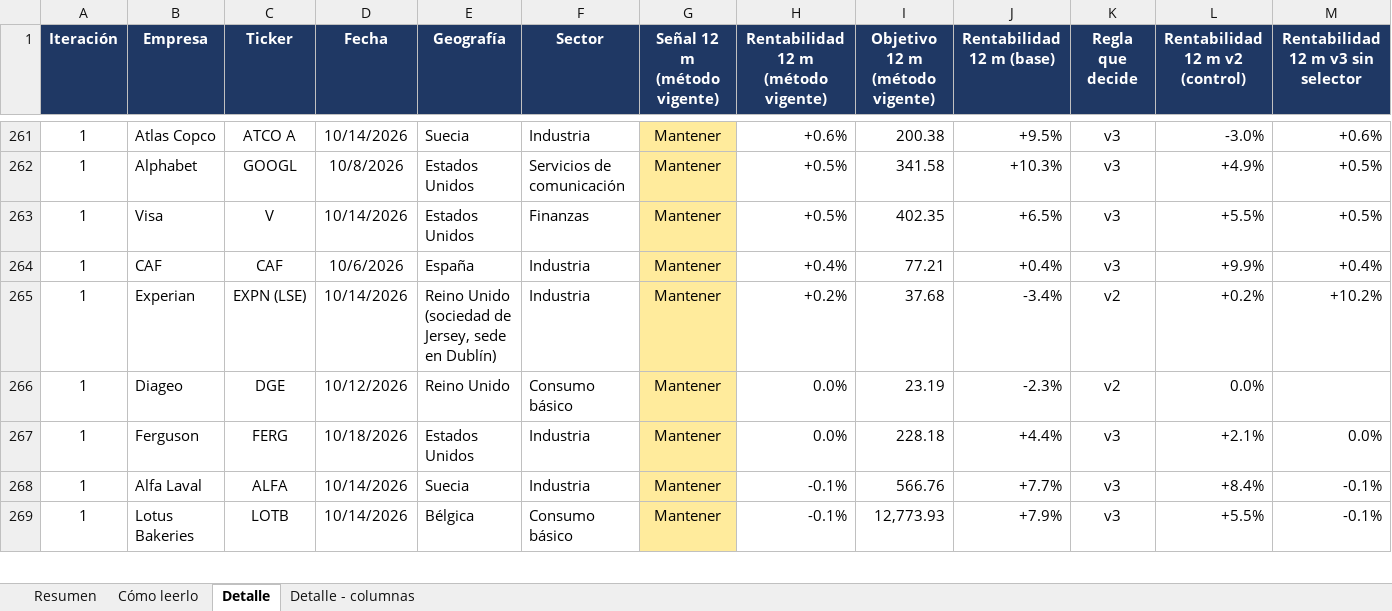
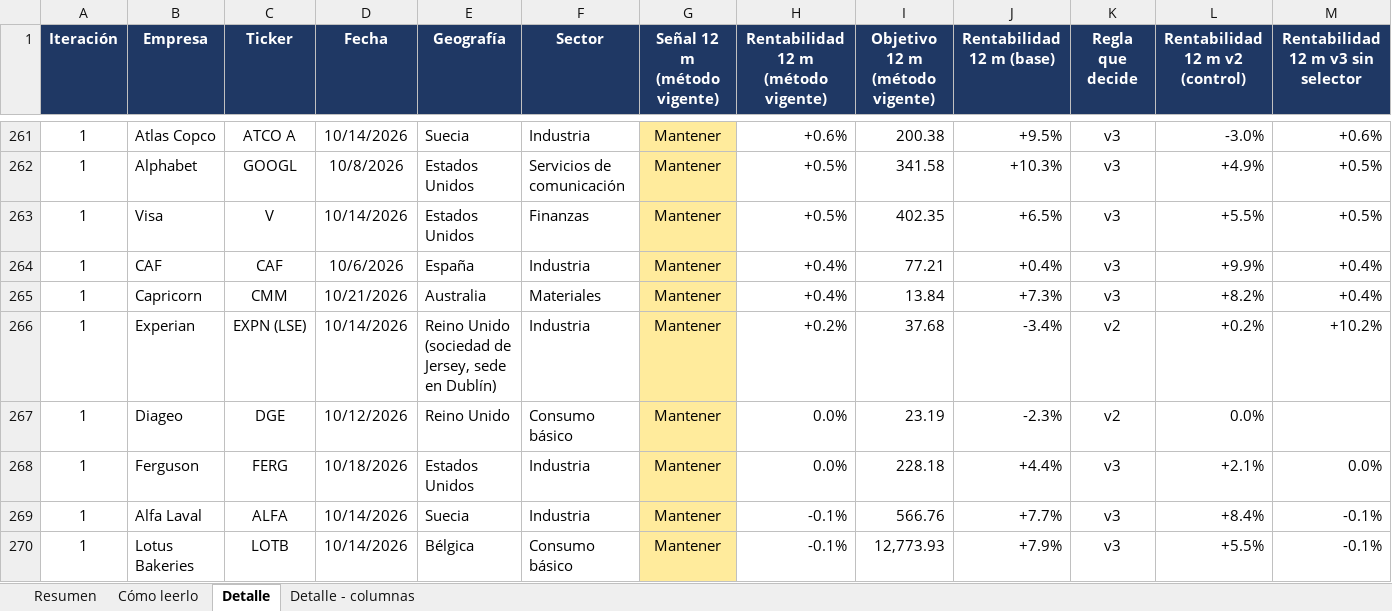
Before and after one commit to HotisS/analisis-inversion, an Excel workbook: seguimiento.xlsx, sheet Detalle, drawn as a sheet; only a part is shown, gaps mark what is left out; values as stored, in another font and other column widths than the file's, no borders; rows hold the shown columns only; the diff names each change by its address in the sheet, - before the commit and + after, or states it on an @@ line.

```diff
--- a/seguimiento.xlsx (sheet Detalle)
+++ b/seguimiento.xlsx (sheet Detalle)
+row 265: 1 | Capricorn | CMM | 10/21/2026 | Australia | Materiales | Mantener | +0.4% | 13.84 | +7.3% | v3 | +8.2% | +0.4%
```
Also changed, not shown: sheet Resumen, 2 other files.
